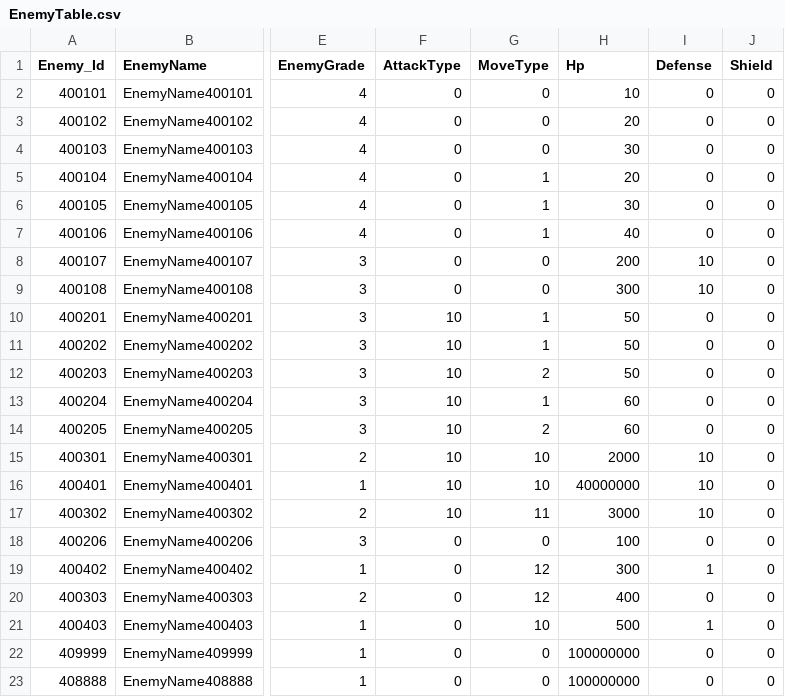
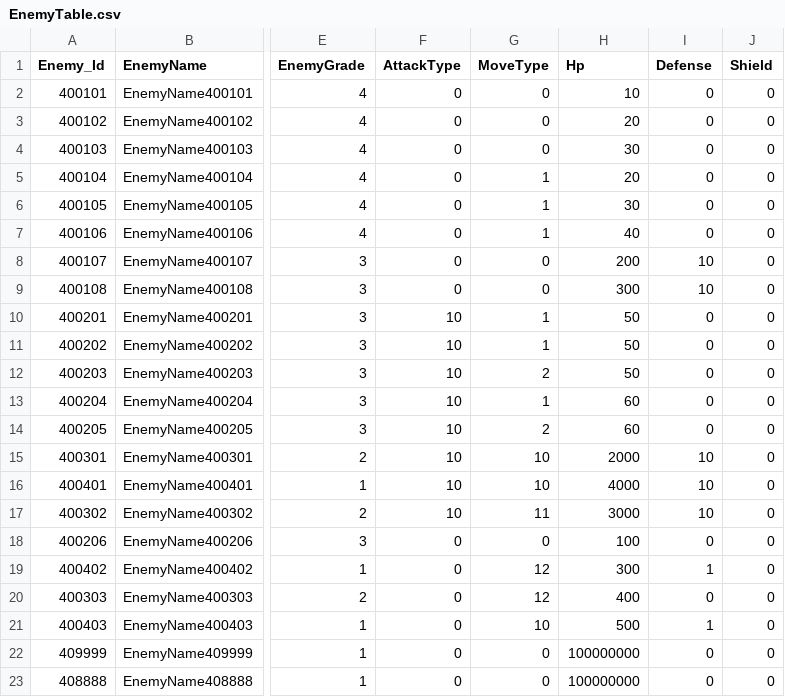
Before and after one commit to jeonglee22/MyPlanet, a CSV file: Assets/DataTables/EnemyTable.csv, drawn as a sheet; only a part is shown, gaps mark what is left out; the diff names each change by its address in the sheet, - before the commit and + after, or states it on an @@ line.

```diff
--- a/Assets/DataTables/EnemyTable.csv
+++ b/Assets/DataTables/EnemyTable.csv
-H16 (Hp): 40000000
+H16 (Hp): 4000
```
Also changed, not shown: Assets/DataTables/WaveTable.csv, 31 other files.
